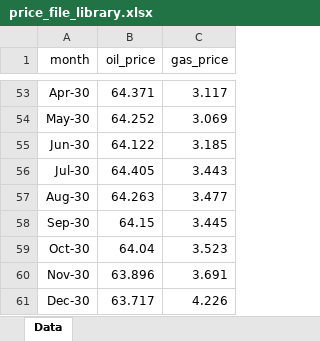
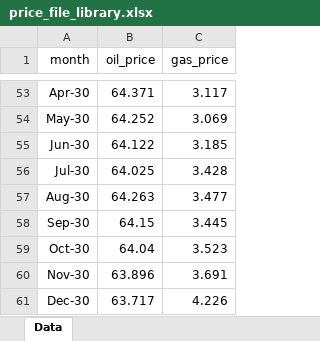
Before and after one commit to mburkegr/Utica-Model-V5, an Excel workbook: price_file_library.xlsx, sheet Data, drawn as a sheet; only a part is shown, gaps mark what is left out; values as stored, in another font and other column widths than the file's, no borders; the diff names each change by its address in the sheet, - before the commit and + after, or states it on an @@ line.

Commit message:
Add files via upload

```diff
--- a/price_file_library.xlsx (sheet Data)
+++ b/price_file_library.xlsx (sheet Data)
-B56 (oil_price): 64.405
+B56 (oil_price): 64.025
-C56 (gas_price): 3.443
+C56 (gas_price): 3.428
```
